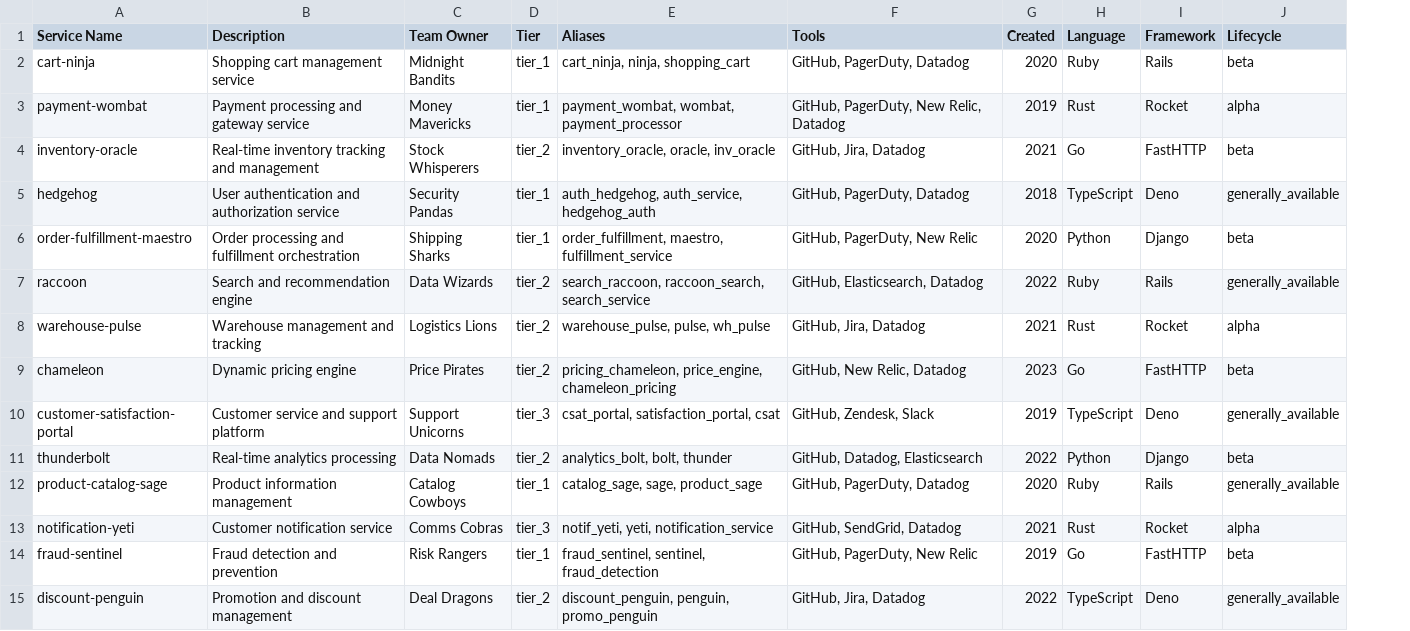
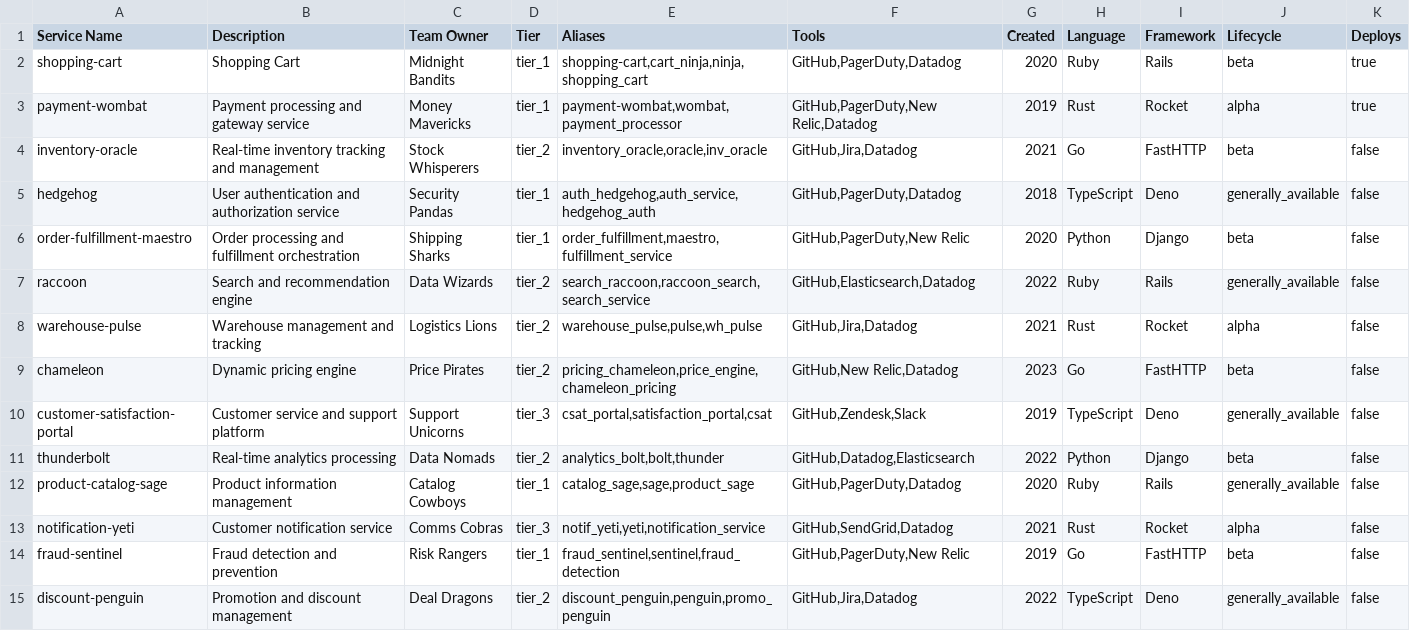
Before and after one commit to OpsLevel/terraform-opslevel-modules, a CSV file: modules/demo_account/services.csv, drawn as a sheet; only a part is shown; the diff covers the shown part only; the diff names each change by its address in the sheet, - before the commit and + after, or states it on an @@ line.

Commit message:
more WIP after checking out the account

```diff
--- a/modules/demo_account/services.csv
+++ b/modules/demo_account/services.csv
+column K (Deploys), rows 2-15: true | true | false | false | false | false | false | false | false | false | false | false | false | false
-A2 (Service Name): cart-ninja
+A2 (Service Name): shopping-cart
-B2 (Description): Shopping cart management service
+B2 (Description): Shopping Cart
-E2 (Aliases): cart_ninja, ninja, shopping_cart
+E2 (Aliases): shopping-cart,cart_ninja,ninja,shopping_cart
-F2 (Tools): GitHub, PagerDuty, Datadog
+F2 (Tools): GitHub,PagerDuty,Datadog
-E3 (Aliases): payment_wombat, wombat, payment_processor
+E3 (Aliases): payment-wombat,wombat,payment_processor
-F3 (Tools): GitHub, PagerDuty, New Relic, Datadog
+F3 (Tools): GitHub,PagerDuty,New Relic,Datadog
-E4 (Aliases): inventory_oracle, oracle, inv_oracle
+E4 (Aliases): inventory_oracle,oracle,inv_oracle
-F4 (Tools): GitHub, Jira, Datadog
+F4 (Tools): GitHub,Jira,Datadog
-E5 (Aliases): auth_hedgehog, auth_service, hedgehog_auth
+E5 (Aliases): auth_hedgehog,auth_service,hedgehog_auth
-F5 (Tools): GitHub, PagerDuty, Datadog
+F5 (Tools): GitHub,PagerDuty,Datadog
-E6 (Aliases): order_fulfillment, maestro, fulfillment_service
+E6 (Aliases): order_fulfillment,maestro,fulfillment_service
-F6 (Tools): GitHub, PagerDuty, New Relic
+F6 (Tools): GitHub,PagerDuty,New Relic
-E7 (Aliases): search_raccoon, raccoon_search, search_service
+E7 (Aliases): search_raccoon,raccoon_search,search_service
-F7 (Tools): GitHub, Elasticsearch, Datadog
+F7 (Tools): GitHub,Elasticsearch,Datadog
-E8 (Aliases): warehouse_pulse, pulse, wh_pulse
+E8 (Aliases): warehouse_pulse,pulse,wh_pulse
-F8 (Tools): GitHub, Jira, Datadog
+F8 (Tools): GitHub,Jira,Datadog
-E9 (Aliases): pricing_chameleon, price_engine, chameleon_pricing
+E9 (Aliases): pricing_chameleon,price_engine,chameleon_pricing
-F9 (Tools): GitHub, New Relic, Datadog
+F9 (Tools): GitHub,New Relic,Datadog
-E10 (Aliases): csat_portal, satisfaction_portal, csat
+E10 (Aliases): csat_portal,satisfaction_portal,csat
-F10 (Tools): GitHub, Zendesk, Slack
+F10 (Tools): GitHub,Zendesk,Slack
-E11 (Aliases): analytics_bolt, bolt, thunder
+E11 (Aliases): analytics_bolt,bolt,thunder
-F11 (Tools): GitHub, Datadog, Elasticsearch
+F11 (Tools): GitHub,Datadog,Elasticsearch
-E12 (Aliases): catalog_sage, sage, product_sage
+E12 (Aliases): catalog_sage,sage,product_sage
-F12 (Tools): GitHub, PagerDuty, Datadog
+F12 (Tools): GitHub,PagerDuty,Datadog
-E13 (Aliases): notif_yeti, yeti, notification_service
+E13 (Aliases): notif_yeti,yeti,notification_service
-F13 (Tools): GitHub, SendGrid, Datadog
+F13 (Tools): GitHub,SendGrid,Datadog
-E14 (Aliases): fraud_sentinel, sentinel, fraud_detection
+E14 (Aliases): fraud_sentinel,sentinel,fraud_detection
-F14 (Tools): GitHub, PagerDuty, New Relic
+F14 (Tools): GitHub,PagerDuty,New Relic
-E15 (Aliases): discount_penguin, penguin, promo_penguin
+E15 (Aliases): discount_penguin,penguin,promo_penguin
-F15 (Tools): GitHub, Jira, Datadog
+F15 (Tools): GitHub,Jira,Datadog
```
Also changed, not shown: 2 removed rows and 105 edited cells elsewhere in this file, 2 other files.
